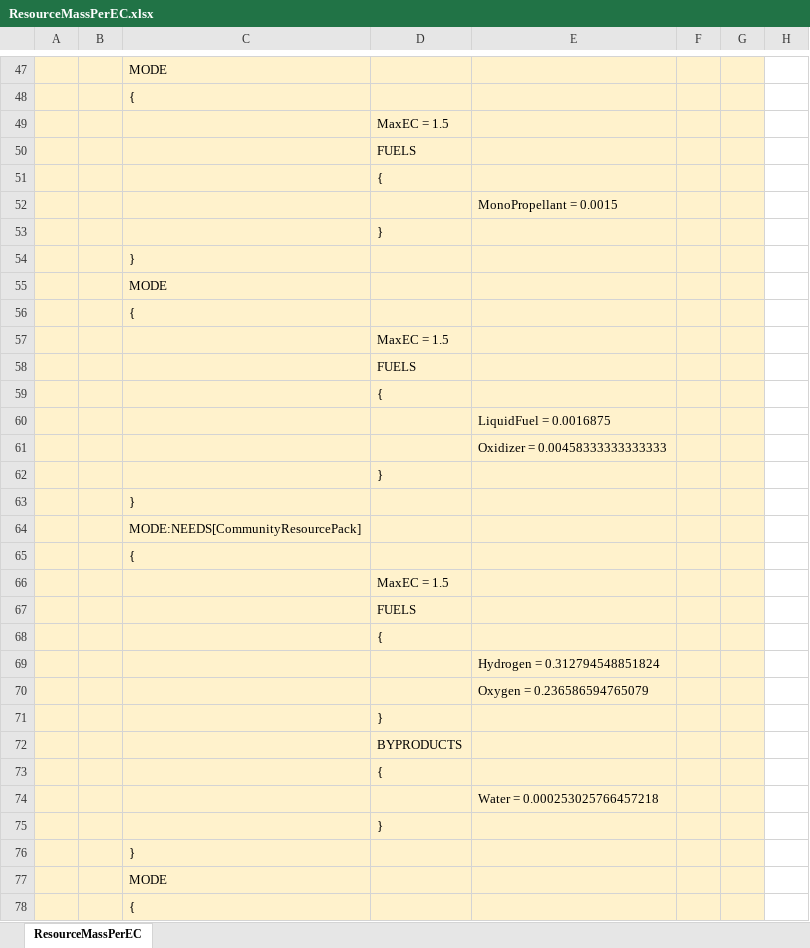
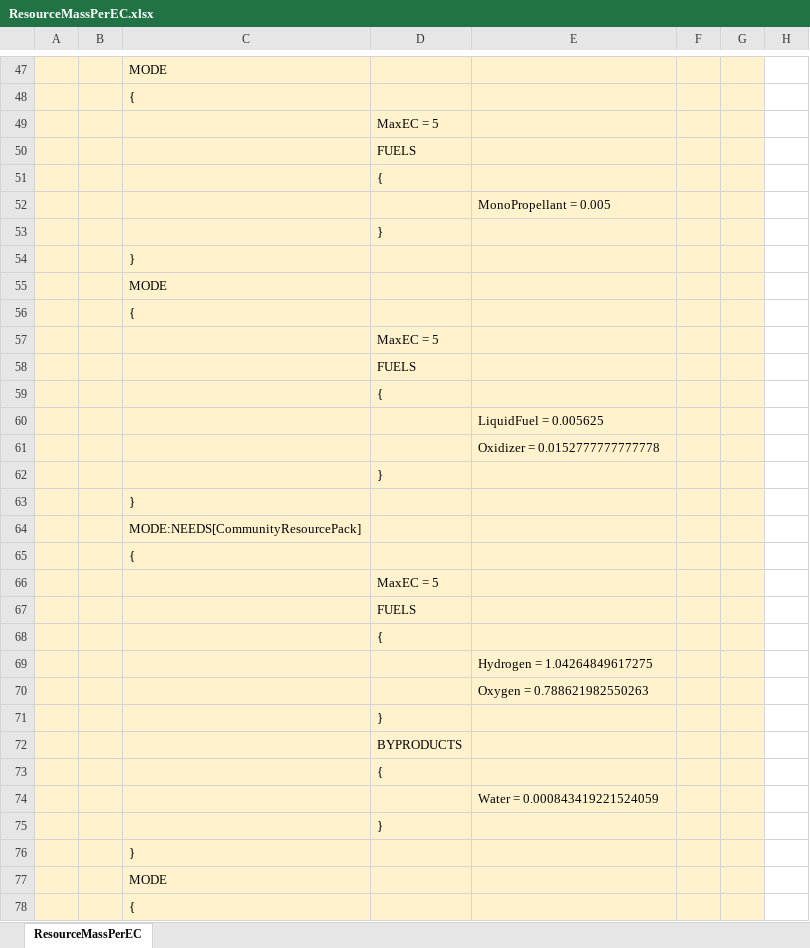
Before and after one commit to zer0Kerbal/OnDemandFuelCells, an Excel workbook: ResourceMassPerEC.xlsx, sheet ResourceMassPerEC, drawn as a sheet; only a part is shown, gaps mark what is left out; values as stored, in another font and other column widths than the file's, no borders; charts and pictures not drawn; the diff covers the shown part only; the diff names each change by its address in the sheet, - before the commit and + after, or states it on an @@ line.

Commit message:
Update ResourceMassPerEC.xlsx

```diff
--- a/ResourceMassPerEC.xlsx (sheet ResourceMassPerEC)
+++ b/ResourceMassPerEC.xlsx (sheet ResourceMassPerEC)
-D49: MaxEC = 1.5
+D49: MaxEC = 5
-E52: MonoPropellant = 0.0015
+E52: MonoPropellant = 0.005
-D57: MaxEC = 1.5
+D57: MaxEC = 5
-E60: LiquidFuel = 0.0016875
+E60: LiquidFuel = 0.005625
-E61: Oxidizer = 0.00458333333333333
+E61: Oxidizer = 0.0152777777777778
-D66: MaxEC = 1.5
+D66: MaxEC = 5
-E69: Hydrogen = 0.312794548851824
+E69: Hydrogen = 1.04264849617275
-E70: Oxygen = 0.236586594765079
+E70: Oxygen = 0.788621982550263
-E74: Water = 0.000253025766457218
+E74: Water = 0.000843419221524059
```
Also changed, not shown: 5 added rows, 5 removed rows and 13 edited cells elsewhere in this sheet, charts or pictures.
